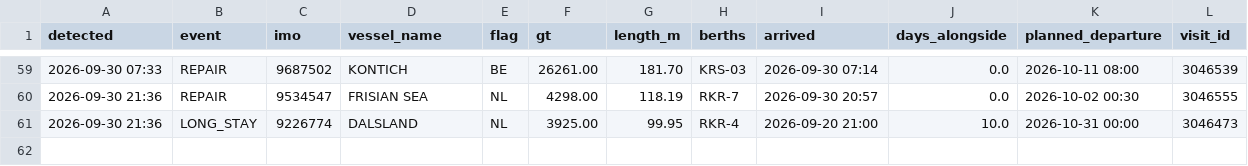
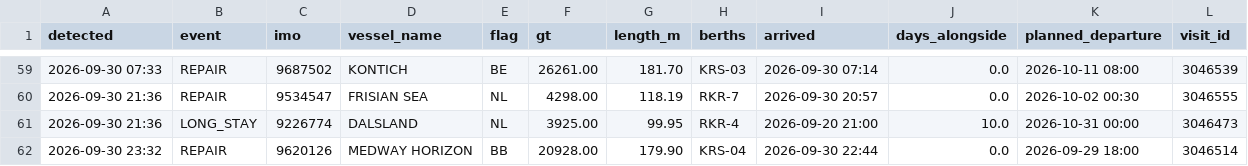
Before and after one commit to papa-lgtm/riga-port-watch, a CSV file: port_events.csv, drawn as a sheet; only a part is shown, gaps mark what is left out.

```diff
--- a/port_events.csv
+++ b/port_events.csv
@@ -61 +61,2 @@ detected,event,imo,vessel_name,flag,gt,length_m,berths,arrived,days_alongside,pl
 2026-09-30 21:36,LONG_STAY,9226774,DALSLAND,NL,3925.00,99.95,RKR-4,2026-09-20 21:00,10.0,2026-10-31 00:00,3046473
+2026-09-30 23:32,REPAIR,9620126,MEDWAY HORIZON,BB,20928.00,179.90,KRS-04,2026-09-30 22:44,0.0,2026-09-29 18:00,3046514
```
Also changed, not shown: 3 other files.
